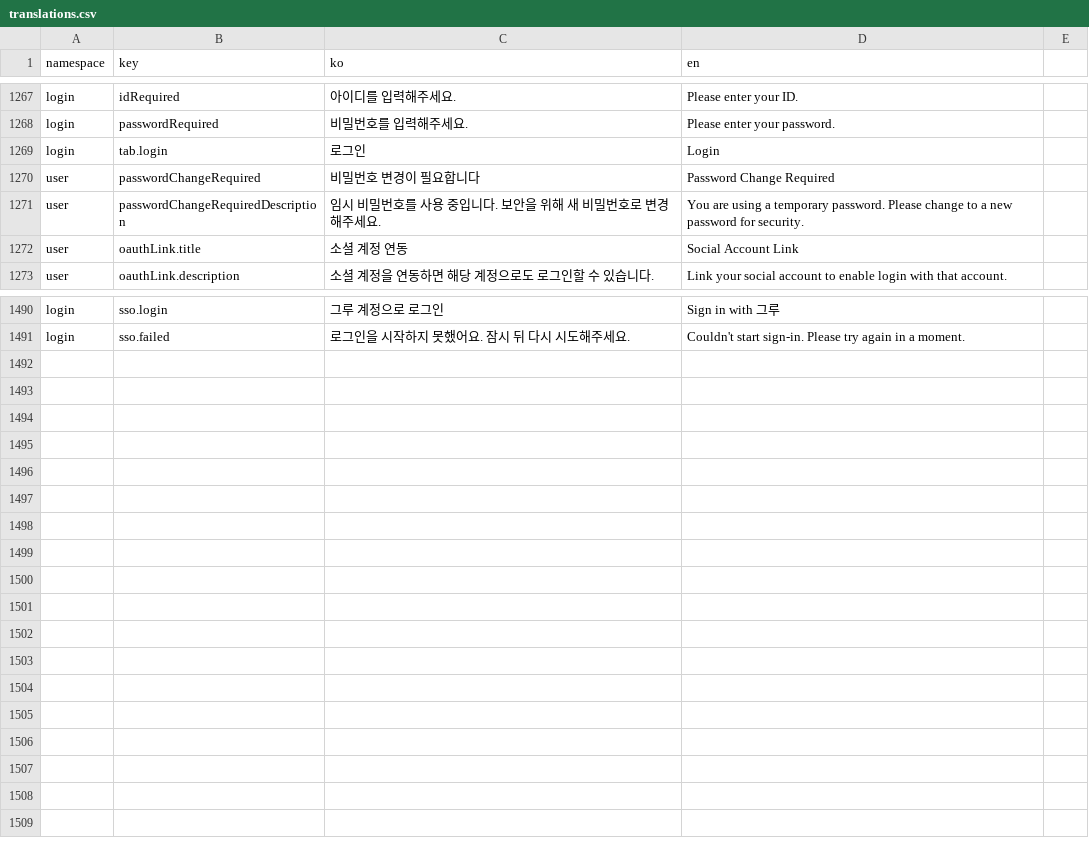
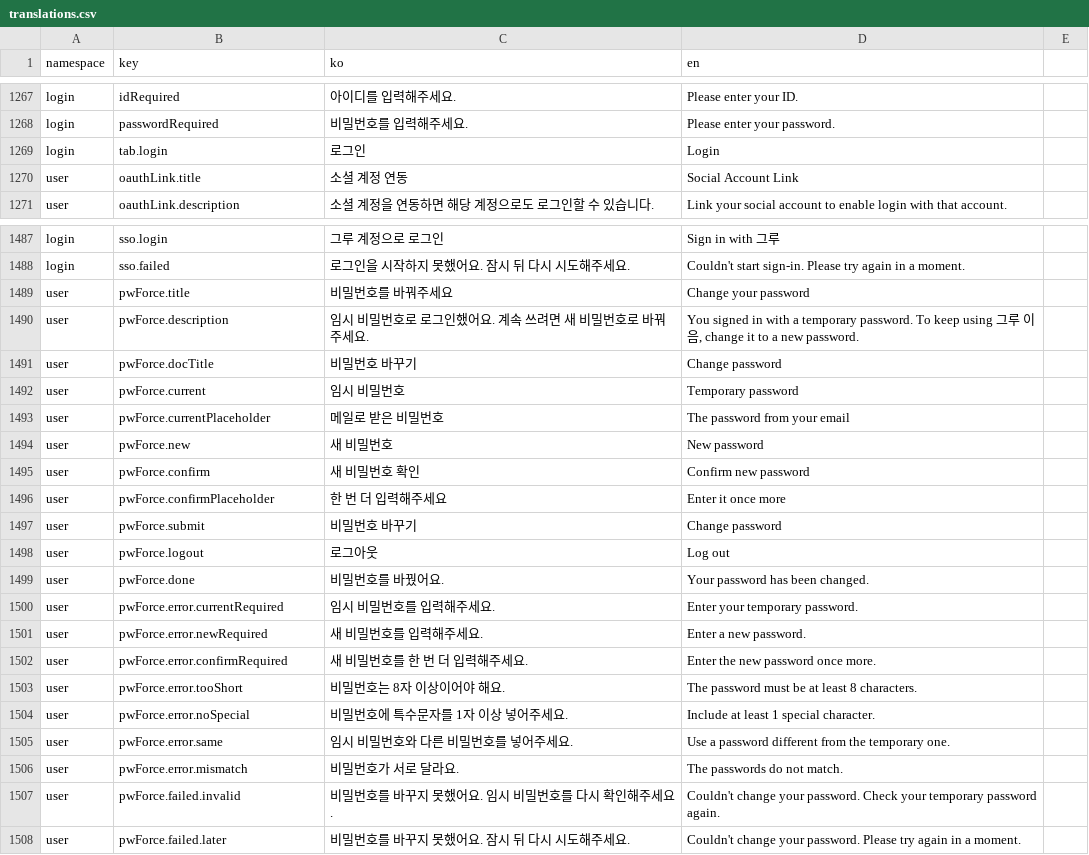
Before and after one commit to lshdainty/groo-ieum-front, a CSV file: i18n/translations.csv, drawn as a sheet; only a part is shown, gaps mark what is left out; the diff covers the shown part only.

```diff
--- a/i18n/translations.csv
+++ b/i18n/translations.csv
@@ -1269,4 +1269,2 @@ login,passwordRequired,비밀번호를 입력해주세요.,Please enter your pas
 login,tab.login,로그인,Login
-user,passwordChangeRequired,비밀번호 변경이 필요합니다,Password Change Required
-user,passwordChangeRequiredDescription,임시 비밀번호를 사용 중입니다. 보안을 위해 새 비밀번호로 변경해주세요.,You are using a temporary password. Please change to a new password for security.
 user,oauthLink.title,소셜 계정 연동,Social Account Link
@@ -1491 +1488,21 @@ login,sso.login,그루 계정으로 로그인,Sign in with 그루
 login,sso.failed,로그인을 시작하지 못했어요. 잠시 뒤 다시 시도해주세요.,Couldn't start sign-in. Please try again in a moment.
+user,pwForce.title,비밀번호를 바꿔주세요,Change your password
+user,pwForce.description,임시 비밀번호로 로그인했어요. 계속 쓰려면 새 비밀번호로 바꿔주세요.,"You signed in with a temporary password. To keep using 그루 이음, change it to a new password."
+user,pwForce.docTitle,비밀번호 바꾸기,Change password
+user,pwForce.current,임시 비밀번호,Temporary password
+user,pwForce.currentPlaceholder,메일로 받은 비밀번호,The password from your email
+user,pwForce.new,새 비밀번호,New password
+user,pwForce.confirm,새 비밀번호 확인,Confirm new password
+user,pwForce.confirmPlaceholder,한 번 더 입력해주세요,Enter it once more
+user,pwForce.submit,비밀번호 바꾸기,Change password
+user,pwForce.logout,로그아웃,Log out
+user,pwForce.done,비밀번호를 바꿨어요.,Your password has been changed.
+user,pwForce.error.currentRequired,임시 비밀번호를 입력해주세요.,Enter your temporary password.
+user,pwForce.error.newRequired,새 비밀번호를 입력해주세요.,Enter a new password.
+user,pwForce.error.confirmRequired,새 비밀번호를 한 번 더 입력해주세요.,Enter the new password once more.
+user,pwForce.error.tooShort,비밀번호는 8자 이상이어야 해요.,The password must be at least 8 characters.
+user,pwForce.error.noSpecial,비밀번호에 특수문자를 1자 이상 넣어주세요.,Include at least 1 special character.
+user,pwForce.error.same,임시 비밀번호와 다른 비밀번호를 넣어주세요.,Use a password different from the temporary one.
+user,pwForce.error.mismatch,비밀번호가 서로 달라요.,The passwords do not match.
+user,pwForce.failed.invalid,비밀번호를 바꾸지 못했어요. 임시 비밀번호를 다시 확인해주세요.,Couldn't change your password. Check your temporary password again.
+user,pwForce.failed.later,비밀번호를 바꾸지 못했어요. 잠시 뒤 다시 시도해주세요.,Couldn't change your password. Please try again in a moment.
```
Also changed, not shown: 1 removed row elsewhere in this file, 1 other file.
